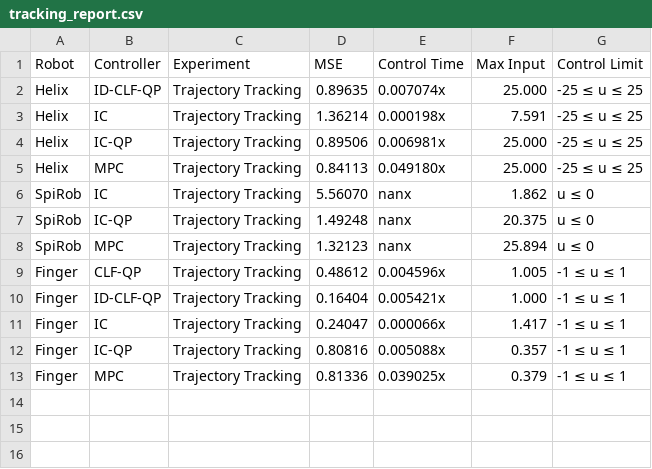
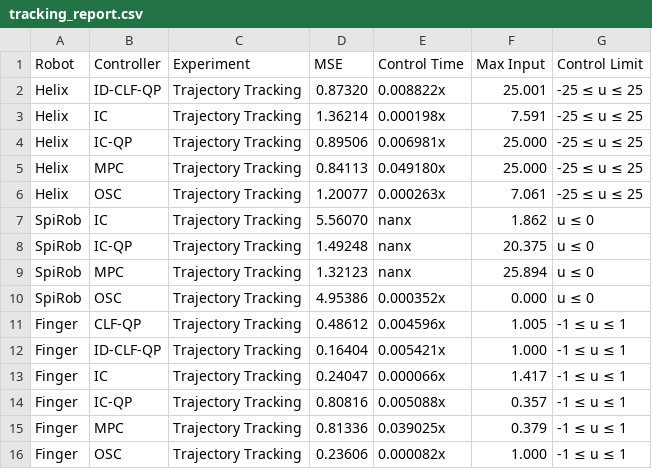
Before and after one commit to CyPhiLab/tendon_clf, a CSV file: tracking_report.csv, drawn as a sheet.

```diff
--- a/tracking_report.csv
+++ b/tracking_report.csv
@@ -1,3 +1,3 @@
 Robot,Controller,Experiment,MSE,Control Time,Max Input,Control Limit
-Helix,ID-CLF-QP,Trajectory Tracking,0.89635,0.007074x,25.000,-25 ≤ u ≤ 25
+Helix,ID-CLF-QP,Trajectory Tracking,0.87320,0.008822x,25.001,-25 ≤ u ≤ 25
 Helix,IC,Trajectory Tracking,1.36214,0.000198x,7.591,-25 ≤ u ≤ 25
@@ -5,2 +5,3 @@ Helix,IC-QP,Trajectory Tracking,0.89506,0.006981x,25.000,-25 ≤ u ≤ 25
 Helix,MPC,Trajectory Tracking,0.84113,0.049180x,25.000,-25 ≤ u ≤ 25
+Helix,OSC,Trajectory Tracking,1.20077,0.000263x,7.061,-25 ≤ u ≤ 25
 SpiRob,IC,Trajectory Tracking,5.56070,nanx,1.862,u ≤ 0
@@ -8,2 +9,3 @@ SpiRob,IC-QP,Trajectory Tracking,1.49248,nanx,20.375,u ≤ 0
 SpiRob,MPC,Trajectory Tracking,1.32123,nanx,25.894,u ≤ 0
+SpiRob,OSC,Trajectory Tracking,4.95386,0.000352x,0.000,u ≤ 0
 Finger,CLF-QP,Trajectory Tracking,0.48612,0.004596x,1.005,-1 ≤ u ≤ 1
@@ -13 +15,2 @@ Finger,IC-QP,Trajectory Tracking,0.80816,0.005088x,0.357,-1 ≤ u ≤ 1
 Finger,MPC,Trajectory Tracking,0.81336,0.039025x,0.379,-1 ≤ u ≤ 1
+Finger,OSC,Trajectory Tracking,0.23606,0.000082x,1.000,-1 ≤ u ≤ 1
```
Also changed, not shown: set_report.csv, 11 other files.
